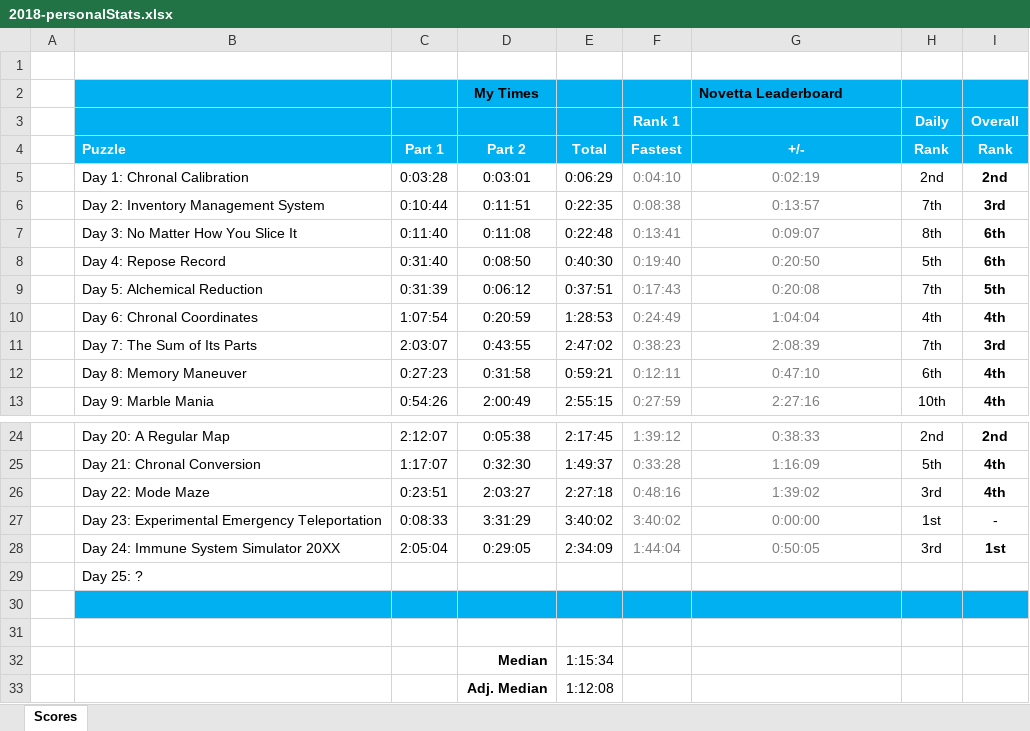
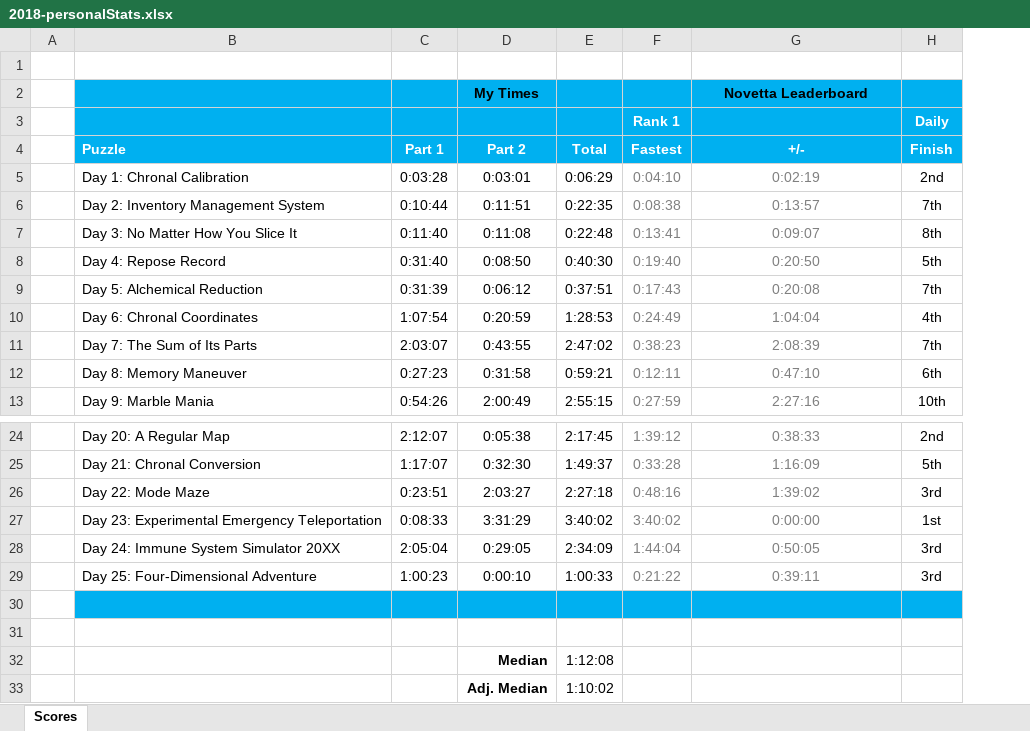
Before and after one commit to briuri/advent-of-code, an Excel workbook: data/viz/2018-personalStats.xlsx, sheet Scores, drawn as a sheet; only a part is shown, gaps mark what is left out; values as stored, in another font and other column widths than the file's, no borders; removed rows and columns are numbered as before the commit, all else as after; the diff names each change by its address in the sheet, - before the commit and + after, or states it on an @@ line.

```diff
--- a/data/viz/2018-personalStats.xlsx (sheet Scores)
+++ b/data/viz/2018-personalStats.xlsx (sheet Scores)
-column I (Rank), row 3: Overall; rows 5-13: 2nd | 3rd | 6th | 6th | 5th | 4th | 3rd | 4th | 4th; rows 24-28: 2nd | 4th | 4th | - | 1st
-G2 alignment: left
+G2 alignment: center
-H4: Rank
+H4: Finish
-row 29:  | Day 25: ?
+row 29:  | Day 25: Four-Dimensional Adventure | 1:00:23 | 0:00:10 | 1:00:33 | 0:21:22 | 0:39:11 | 3rd
-E32 (Total): 1:15:34
+E32 (Total): 1:12:08
-E33 (Total): 1:12:08
+E33 (Total): 1:10:02
```
Also changed, not shown: 2 other files.
